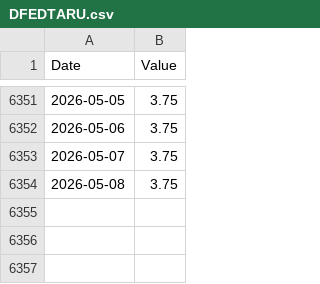
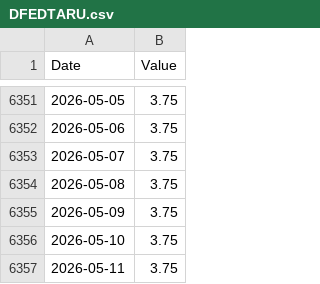
Before and after one commit to jonsflow/risk-model, a CSV file: data/fred/DFEDTARU.csv, drawn as a sheet; only a part is shown, gaps mark what is left out; the diff names each change by its address in the sheet, - before the commit and + after, or states it on an @@ line.

```diff
--- a/data/fred/DFEDTARU.csv
+++ b/data/fred/DFEDTARU.csv
+row 6355: 2026-05-09 | 3.75
+row 6356: 2026-05-10 | 3.75
+row 6357: 2026-05-11 | 3.75
```
Also changed, not shown: data/fred/BAMLH0A0HYM2.csv, data/fred/DFEDTARL.csv, 11 other files.
